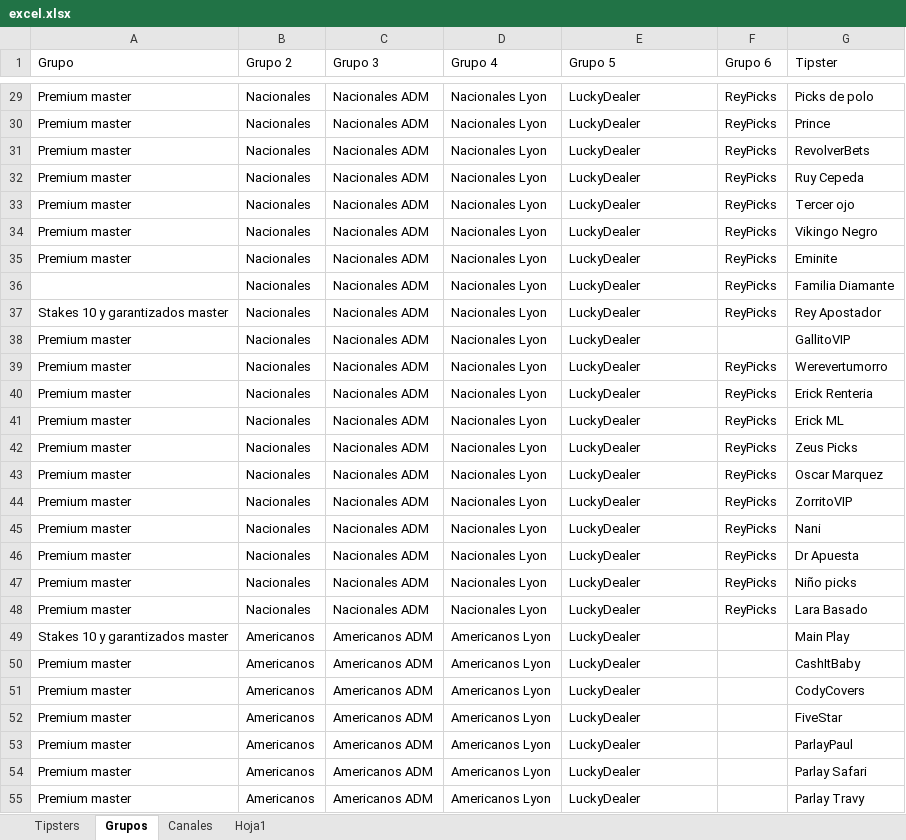
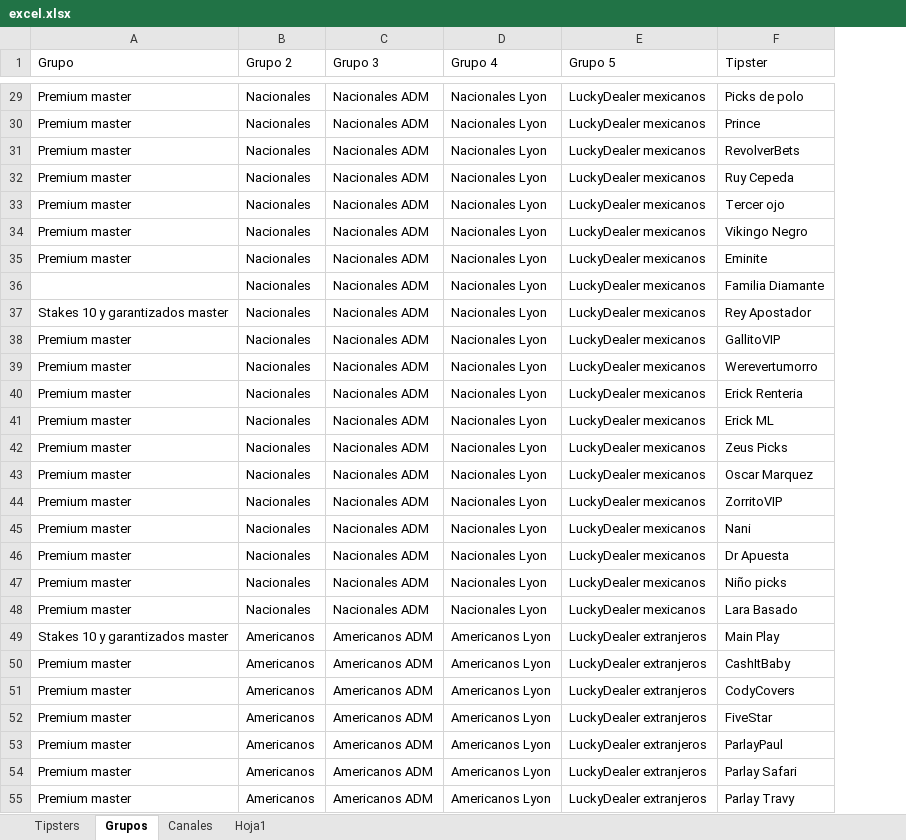
Before and after one commit to Askeladd369/EnviarTipsters, an Excel workbook: excel.xlsx, sheet Grupos, drawn as a sheet; only a part is shown, gaps mark what is left out; values as stored, in another font and other column widths than the file's, no borders; table styles not drawn; the diff covers the shown part only; the diff names each change by its address in the sheet, - before the commit and + after, or states it on an @@ line.

```diff
--- a/excel.xlsx (sheet Grupos)
+++ b/excel.xlsx (sheet Grupos)
-column F (Grupo 6), rows 29-48: ReyPicks | ReyPicks | ReyPicks | ReyPicks | ReyPicks | ReyPicks | ReyPicks | ReyPicks | ReyPicks |  | ReyPicks | ReyPicks | ReyPicks | ReyPicks | ReyPicks | ReyPicks | ReyPicks | ReyPicks | ReyPicks | ReyPicks
-E29:E48 (Grupo 5): LuckyDealer
+E29:E48 (Grupo 5): LuckyDealer mexicanos
-E49:E55 (Grupo 5): LuckyDealer
+E49:E55 (Grupo 5): LuckyDealer extranjeros
```
Also changed, not shown: 101 edited cells elsewhere in this sheet, sheet Canales, sheet Hoja1.
